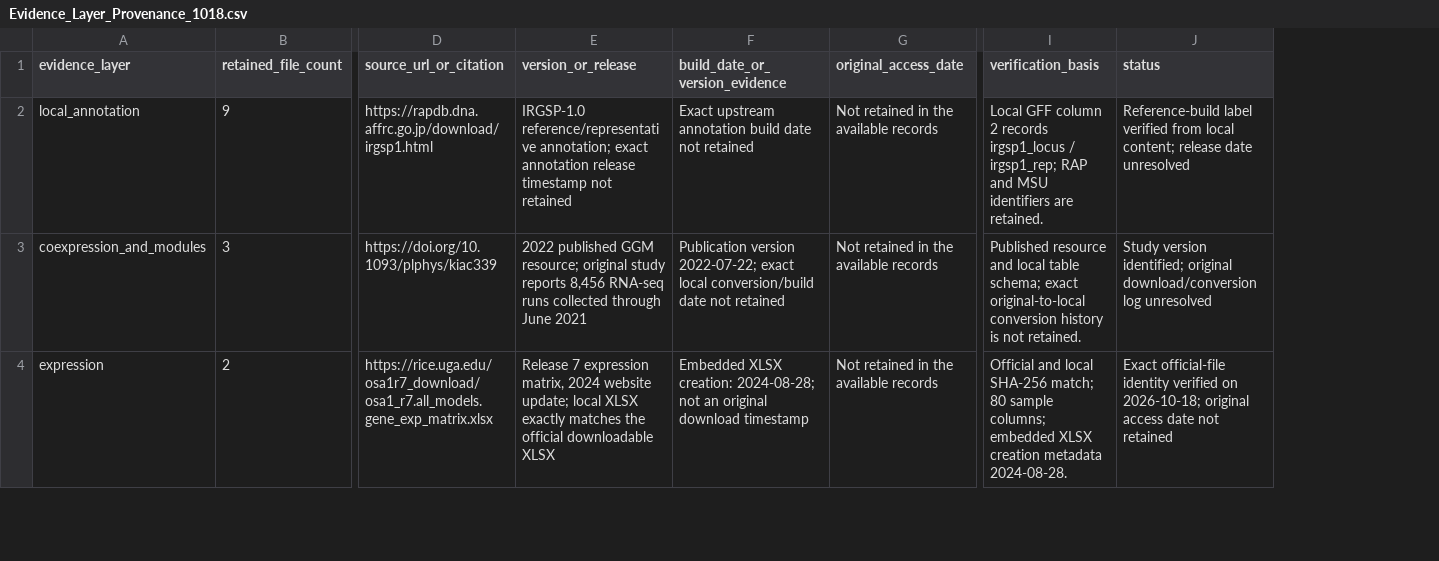
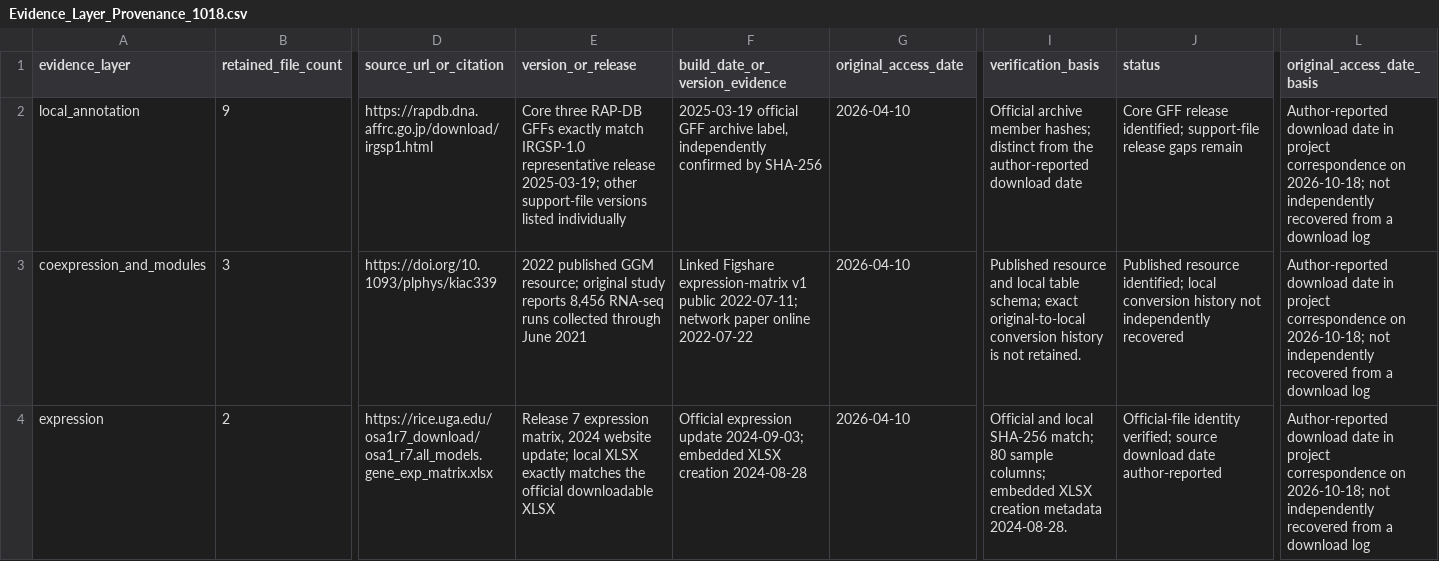
Before and after one commit to jinweicai1999/RIGOR, a CSV file: supplementary_data/revision_20261018/provenance/Evidence_Layer_Provenance_1018.csv, drawn as a sheet; only a part is shown, gaps mark what is left out; the diff covers the shown part only; the diff names each change by its address in the sheet, - before the commit and + after, or states it on an @@ line.

```diff
--- a/supplementary_data/revision_20261018/provenance/Evidence_Layer_Provenance_1018.csv
+++ b/supplementary_data/revision_20261018/provenance/Evidence_Layer_Provenance_1018.csv
+column L (original_access_date_basis), rows 2-4: all Author-reported download date in project correspondence on 2026-10-18; not independently recovered from a download log
-E2 (version_or_release): IRGSP-1.0 reference/representative annotation; exact annotation release timestamp not retained
+E2 (version_or_release): Core three RAP-DB GFFs exactly match IRGSP-1.0 representative release 2025-03-19; other support-file versions listed individually
-F2 (build_date_or_version_evidence): Exact upstream annotation build date not retained
+F2 (build_date_or_version_evidence): 2025-03-19 official GFF archive label, independently confirmed by SHA-256
-G2:G4 (original_access_date): Not retained in the available records
+G2:G4 (original_access_date): 2026-04-10
-I2 (verification_basis): Local GFF column 2 records irgsp1_locus / irgsp1_rep; RAP and MSU identifiers are retained.
+I2 (verification_basis): Official archive member hashes; distinct from the author-reported download date
-J2 (status): Reference-build label verified from local content; release date unresolved
+J2 (status): Core GFF release identified; support-file release gaps remain
-F3 (build_date_or_version_evidence): Publication version 2022-07-22; exact local conversion/build date not retained
+F3 (build_date_or_version_evidence): Linked Figshare expression-matrix v1 public 2022-07-11; network paper online 2022-07-22
-J3 (status): Study version identified; original download/conversion log unresolved
+J3 (status): Published resource identified; local conversion history not independently recovered
-F4 (build_date_or_version_evidence): Embedded XLSX creation: 2024-08-28; not an original download timestamp
+F4 (build_date_or_version_evidence): Official expression update 2024-09-03; embedded XLSX creation 2024-08-28
-J4 (status): Exact official-file identity verified on 2026-10-18; original access date not retained
+J4 (status): Official-file identity verified; source download date author-reported
```
Also changed, not shown: 5 edited cells elsewhere in this file, supplementary_data/revision_20261018/provenance/Epigenomic_Accession_Lookup_1018.csv, supplementary_data/revision_20261018/provenance/GWAS_Trait_Background_1018.csv, 11 other files.
